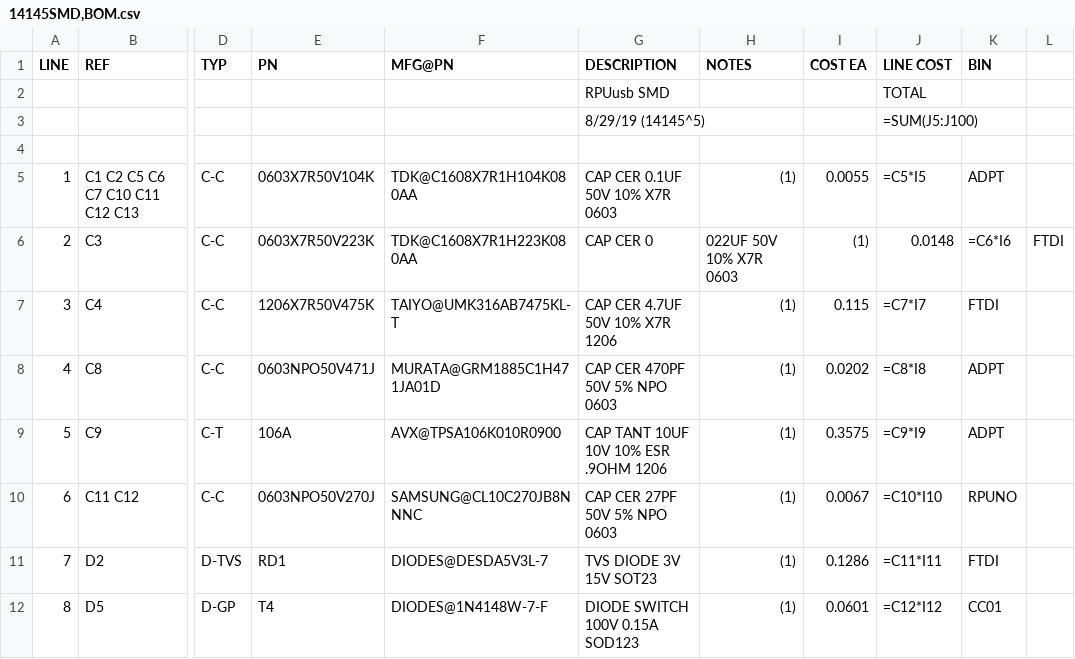
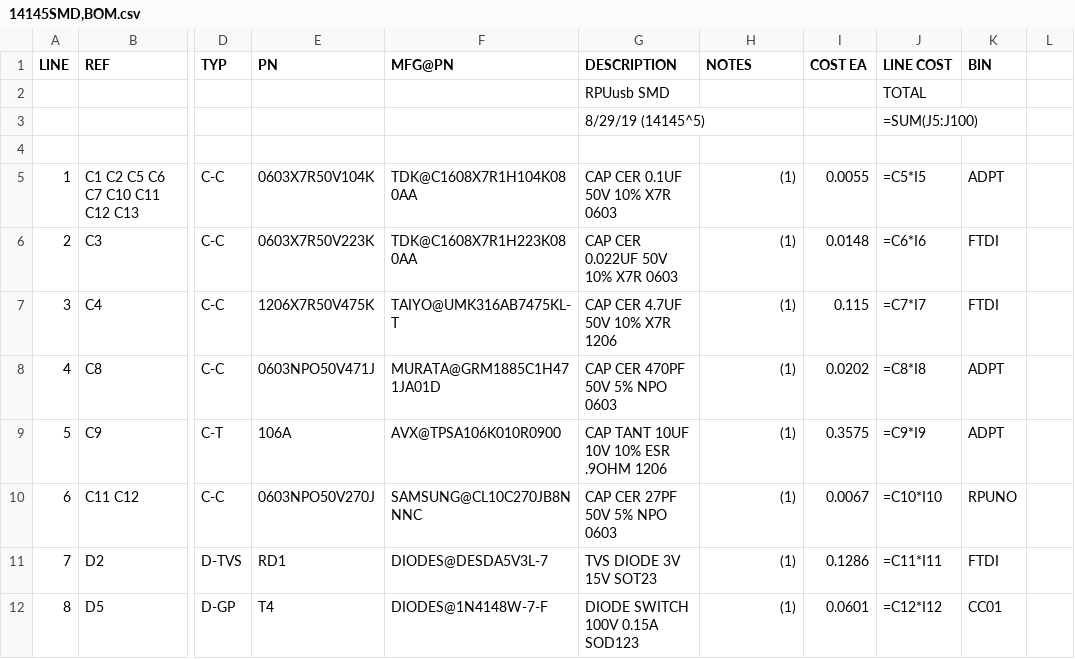
Before and after one commit to epccs/RPUftdi, a CSV file: Hardware/Design/14145SMD,BOM.csv, drawn as a sheet; only a part is shown, gaps mark what is left out; the diff names each change by its address in the sheet, - before the commit and + after, or states it on an @@ line.

Commit message:
Hardware: ^5 boards in hand

```diff
--- a/Hardware/Design/14145SMD,BOM.csv
+++ b/Hardware/Design/14145SMD,BOM.csv
-G6 (DESCRIPTION): CAP CER 0
+G6 (DESCRIPTION): CAP CER 0.022UF 50V 10% X7R 0603
-H6 (NOTES): 022UF 50V 10% X7R 0603
+H6 (NOTES): (1)
-I6 (COST EA): (1)
+I6 (COST EA): 0.0148
-J6 (LINE COST): 0.0148
+J6 (LINE COST): =C6*I6
-K6 (BIN): =C6*I6
+K6 (BIN): FTDI
-L6: FTDI
+L6: (empty)
```
Also changed, not shown: 2 other files.
